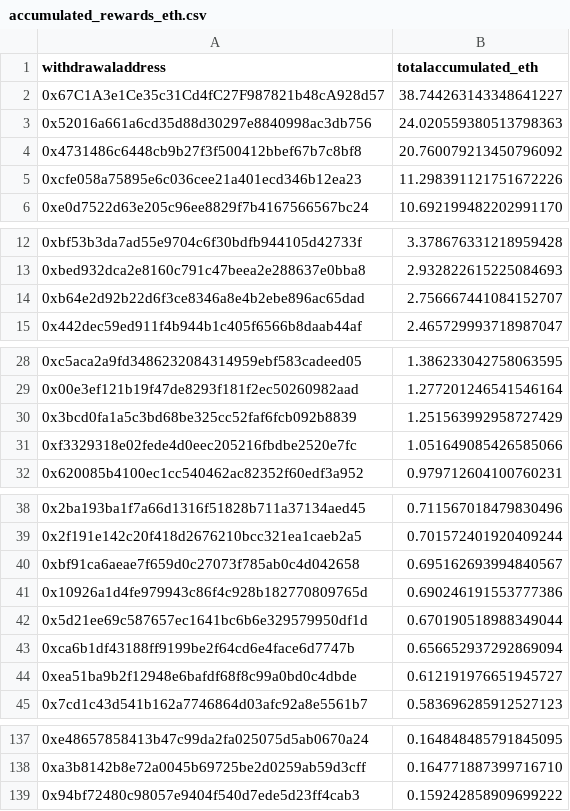
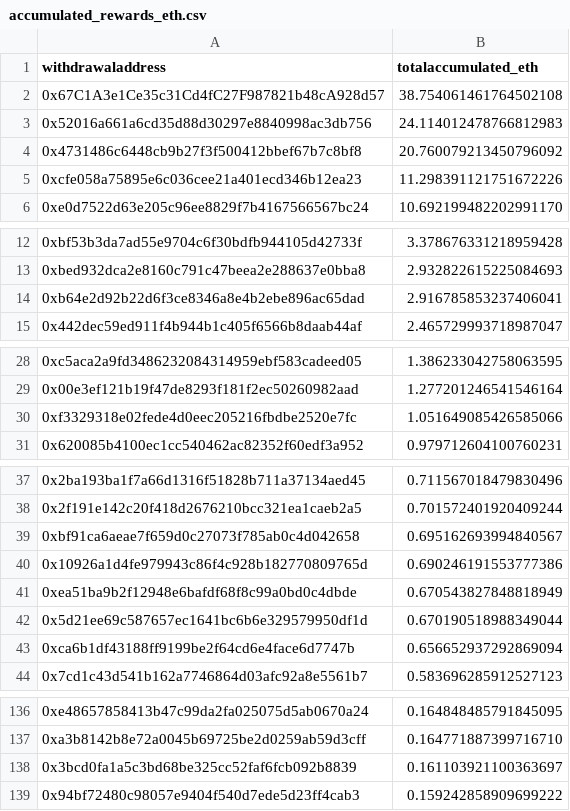
Before and after one commit to dappnode/smooth-scripts, a CSV file: acc-by-withdrawal/results/accumulated_rewards_eth.csv, drawn as a sheet; only a part is shown, gaps mark what is left out.

```diff
--- a/acc-by-withdrawal/results/accumulated_rewards_eth.csv
+++ b/acc-by-withdrawal/results/accumulated_rewards_eth.csv
@@ -1,4 +1,4 @@
 withdrawaladdress,totalaccumulated_eth
-0x67C1A3e1Ce35c31Cd4fC27F987821b48cA928d57,38.744263143348641227
-0x52016a661a6cd35d88d30297e8840998ac3db756,24.020559380513798363
+0x67C1A3e1Ce35c31Cd4fC27F987821b48cA928d57,38.754061461764502108
+0x52016a661a6cd35d88d30297e8840998ac3db756,24.114012478766812983
 0x4731486c6448cb9b27f3f500412bbef67b7c8bf8,20.760079213450796092
@@ -13,3 +13,3 @@ withdrawaladdress,totalaccumulated_eth
 0xbed932dca2e8160c791c47beea2e288637e0bba8,2.932822615225084693
-0xb64e2d92b22d6f3ce8346a8e4b2ebe896ac65dad,2.756667441084152707
+0xb64e2d92b22d6f3ce8346a8e4b2ebe896ac65dad,2.916785853237406041
 0x442dec59ed911f4b944b1c405f6566b8daab44af,2.465729993718987047
@@ -29,3 +29,2 @@ withdrawaladdress,totalaccumulated_eth
 0x00e3ef121b19f47de8293f181f2ec50260982aad,1.277201246541546164
-0x3bcd0fa1a5c3bd68be325cc52faf6fcb092b8839,1.251563992958727429
 0xf3329318e02fede4d0eec205216fbdbe2520e7fc,1.051649085426585066
@@ -41,5 +40,5 @@ withdrawaladdress,totalaccumulated_eth
 0x10926a1d4fe979943c86f4c928b182770809765d,0.690246191553777386
+0xea51ba9b2f12948e6bafdf68f8c99a0bd0c4dbde,0.670543827848818949
 0x5d21ee69c587657ec1641bc6b6e329579950df1d,0.670190518988349044
 0xca6b1df43188ff9199be2f64cd6e4face6d7747b,0.656652937292869094
-0xea51ba9b2f12948e6bafdf68f8c99a0bd0c4dbde,0.612191976651945727
 0x7cd1c43d541b162a7746864d03afc92a8e5561b7,0.583696285912527123
@@ -138,2 +137,3 @@ withdrawaladdress,totalaccumulated_eth
 0xa3b8142b8e72a0045b69725be2d0259ab59d3cff,0.164771887399716710
+0x3bcd0fa1a5c3bd68be325cc52faf6fcb092b8839,0.161103921100363697
 0x94bf72480c98057e9404f540d7ede5d23ff4cab3,0.159242858909699222
```
Also changed, not shown: 2 other files.
